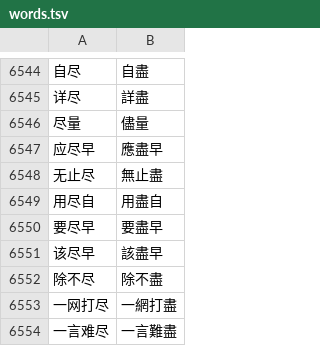
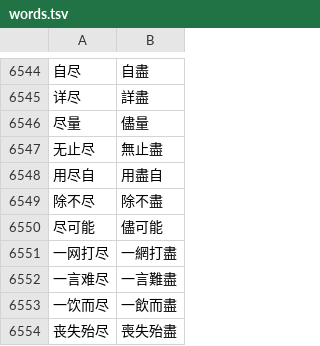
Before and after one commit to syllables-dev/hanzi, a TSV file: src/data/to-hant/words.tsv, drawn as a sheet; only a part is shown, gaps mark what is left out; the shorter side is filled out with more unchanged rows; removed rows and columns are numbered as before the commit, all else as after; the diff names each change by its address in the sheet, - before the commit and + after, or states it on an @@ line.

```diff
--- a/src/data/to-hant/words.tsv
+++ b/src/data/to-hant/words.tsv
-row 6547: 应尽早 | 應盡早
-row 6550: 要尽早 | 要盡早
-row 6551: 该尽早 | 該盡早
+row 6550: 尽可能 | 儘可能
```
Also changed, not shown: 1 other file.
